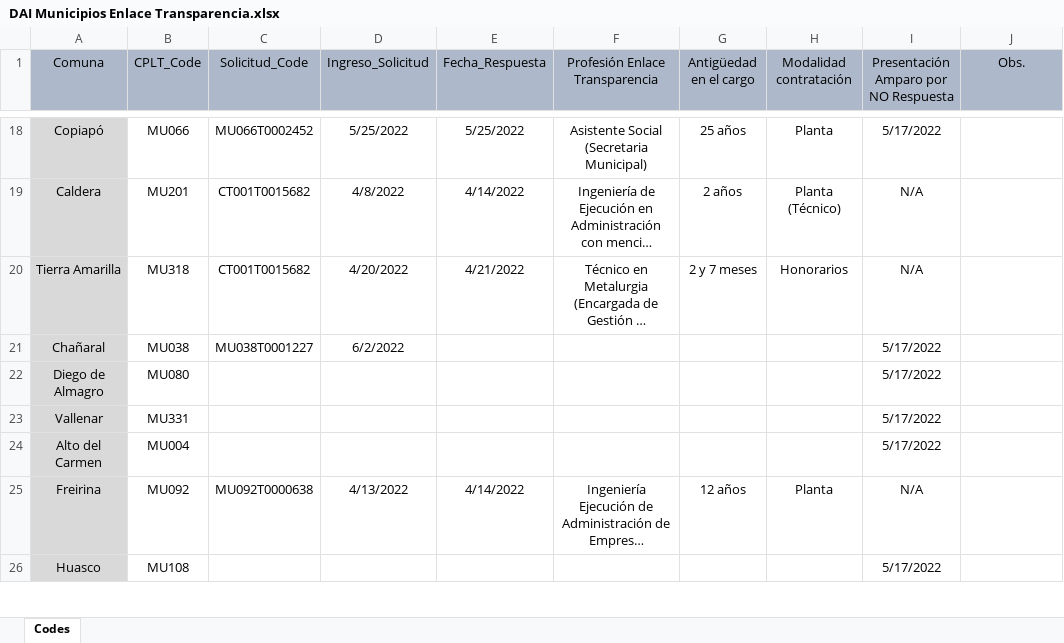
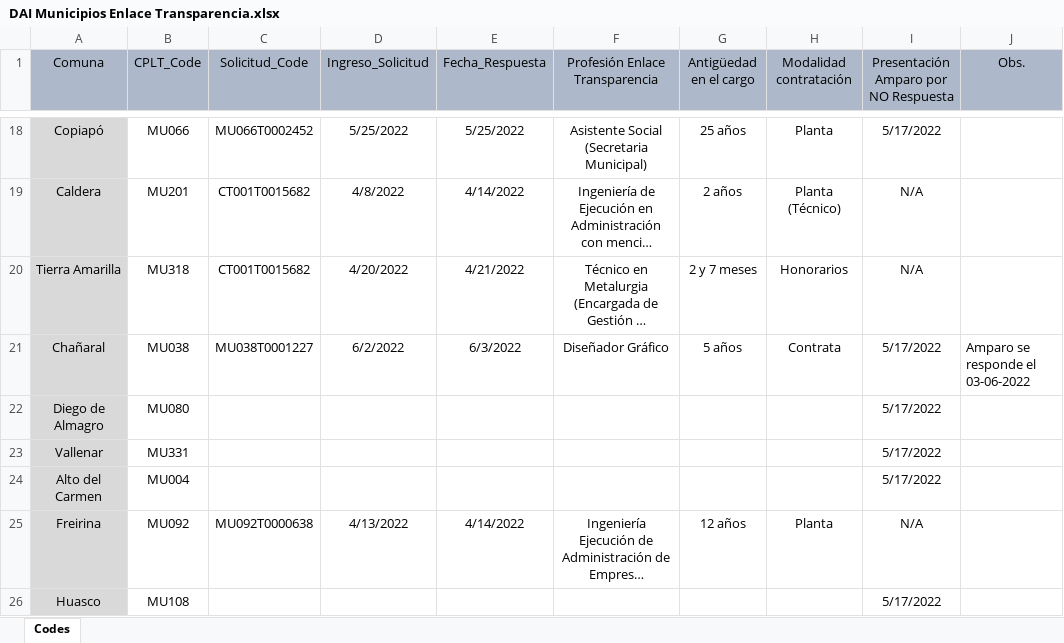
Before and after one commit to bgonzalezbustamante/local-gov-indicators, an Excel workbook: data/raw/CPLT/Request/DAI Municipios Enlace Transparencia.xlsx, sheet Codes, drawn as a sheet; only a part is shown, gaps mark what is left out; long unchanged cells end in …; values as stored, in another font and other column widths than the file's, no borders; the diff names each change by its address in the sheet, - before the commit and + after, or states it on an @@ line.

Commit message:
Update DAI Municipios Enlace Transparencia.xlsx

```diff
--- a/data/raw/CPLT/Request/DAI Municipios Enlace Transparencia.xlsx (sheet Codes)
+++ b/data/raw/CPLT/Request/DAI Municipios Enlace Transparencia.xlsx (sheet Codes)
-E21 (Fecha_Respuesta): (empty)
+E21 (Fecha_Respuesta): 6/3/2022
-F21 (Profesión Enlace Transparencia): (empty)
+F21 (Profesión Enlace Transparencia): Diseñador Gráfico
-G21 (Antigüedad en el cargo): (empty)
+G21 (Antigüedad en el cargo): 5 años
-H21 (Modalidad contratación): (empty)
+H21 (Modalidad contratación): Contrata
-J21 (Obs.): (empty)
+J21 (Obs.): Amparo se responde el 03-06-2022
```
